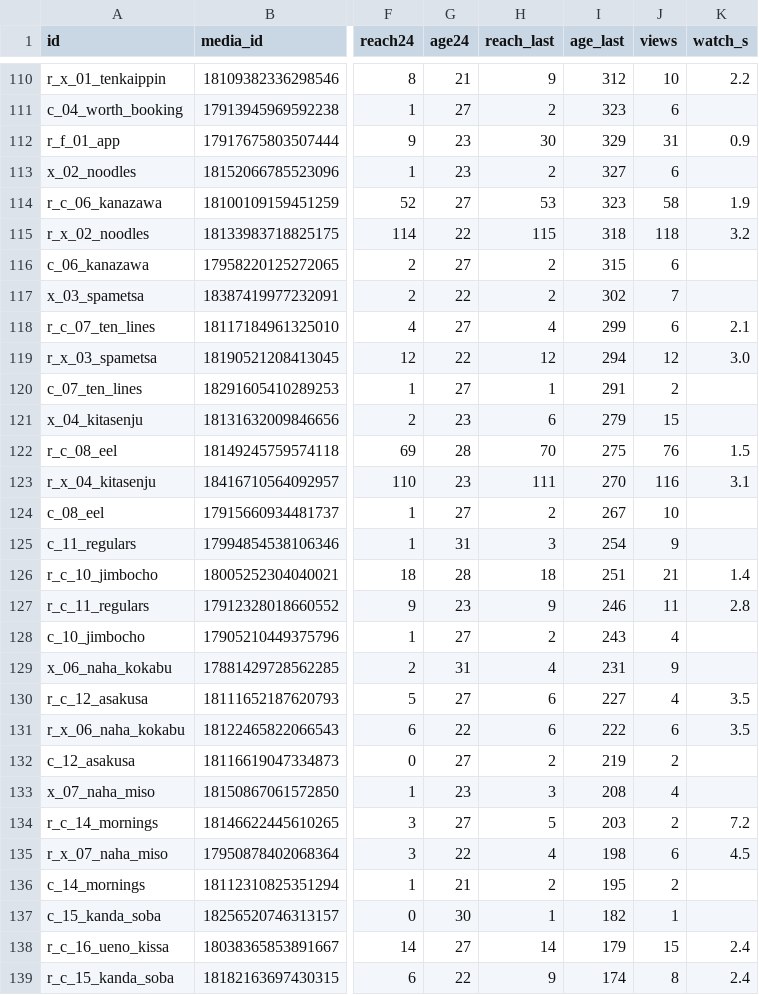
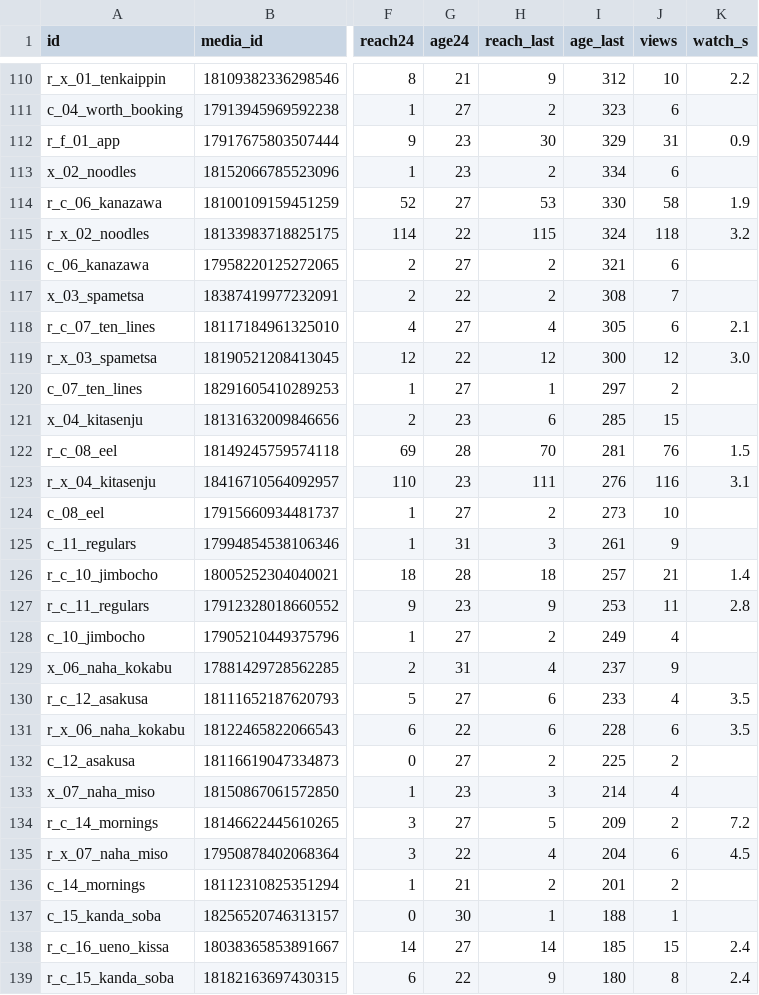
Before and after one commit to YuOnozawa/koru-tokyo-reels, a CSV file: docs/pdca/dataset.csv, drawn as a sheet; only a part is shown, gaps mark what is left out; the diff covers the shown part only; the diff names each change by its address in the sheet, - before the commit and + after, or states it on an @@ line.

```diff
--- a/docs/pdca/dataset.csv
+++ b/docs/pdca/dataset.csv
-I113 (age_last): 327
+I113 (age_last): 334
-I114 (age_last): 323
+I114 (age_last): 330
-I115 (age_last): 318
+I115 (age_last): 324
-I116 (age_last): 315
+I116 (age_last): 321
-I117 (age_last): 302
+I117 (age_last): 308
-I118 (age_last): 299
+I118 (age_last): 305
-I119 (age_last): 294
+I119 (age_last): 300
-I120 (age_last): 291
+I120 (age_last): 297
-I121 (age_last): 279
+I121 (age_last): 285
-I122 (age_last): 275
+I122 (age_last): 281
-I123 (age_last): 270
+I123 (age_last): 276
-I124 (age_last): 267
+I124 (age_last): 273
-I125 (age_last): 254
+I125 (age_last): 261
-I126 (age_last): 251
+I126 (age_last): 257
-I127 (age_last): 246
+I127 (age_last): 253
-I128 (age_last): 243
+I128 (age_last): 249
-I129 (age_last): 231
+I129 (age_last): 237
-I130 (age_last): 227
+I130 (age_last): 233
-I131 (age_last): 222
+I131 (age_last): 228
-I132 (age_last): 219
+I132 (age_last): 225
-I133 (age_last): 208
+I133 (age_last): 214
-I134 (age_last): 203
+I134 (age_last): 209
-I135 (age_last): 198
+I135 (age_last): 204
-I136 (age_last): 195
+I136 (age_last): 201
-I137 (age_last): 182
+I137 (age_last): 188
-I138 (age_last): 179
+I138 (age_last): 185
-I139 (age_last): 174
+I139 (age_last): 180
```
Also changed, not shown: 29 edited cells elsewhere in this file, 4 other files.
